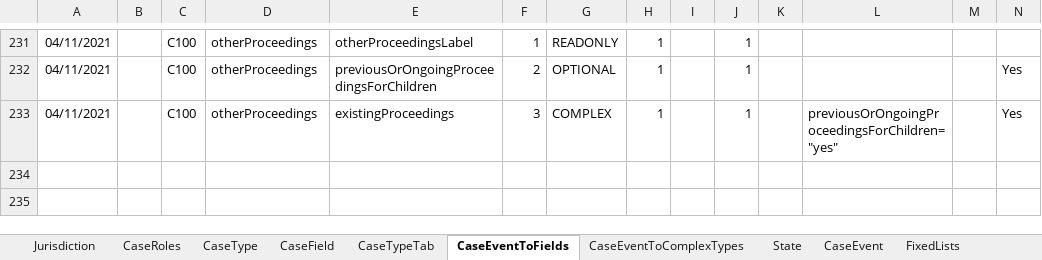
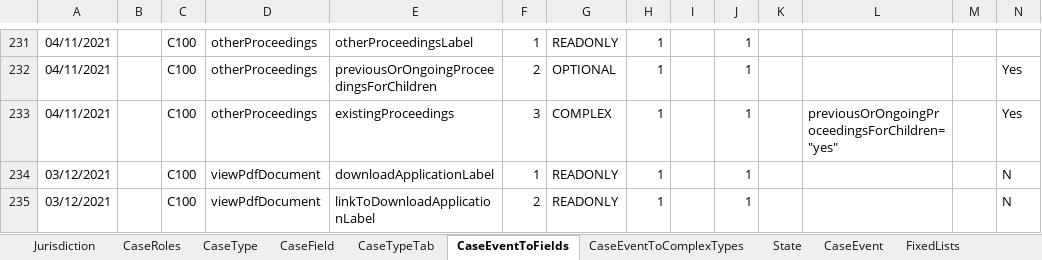
Before and after one commit to hmcts/prl-ccd-definitions, an Excel workbook: build/ccd-development-config/ccd-prl-dev.xlsx, sheet CaseEventToFields, drawn as a sheet; only a part is shown, gaps mark what is left out; values as stored, in another font and other column widths than the file's, no borders; rows hold the shown columns only; the diff names each change by its address in the sheet, - before the commit and + after, or states it on an @@ line.

Commit message:
changed the name of label from document to application

```diff
--- a/build/ccd-development-config/ccd-prl-dev.xlsx (sheet CaseEventToFields)
+++ b/build/ccd-development-config/ccd-prl-dev.xlsx (sheet CaseEventToFields)
+row 234: 03/12/2021 |  | C100 | viewPdfDocument | downloadApplicationLabel | 1 | READONLY | 1 |  | 1 |  |  |  | N
+row 235: 03/12/2021 |  | C100 | viewPdfDocument | linkToDownloadApplicationLabel | 2 | READONLY | 1 |  | 1 |  |  |  | N
```
Also changed, not shown: sheet AuthorisationCaseField, sheet AuthorisationCaseEvent, sheet CaseField, sheet CaseEvent, sheet ComplexTypes, sheet CaseEventToComplexTypes.
